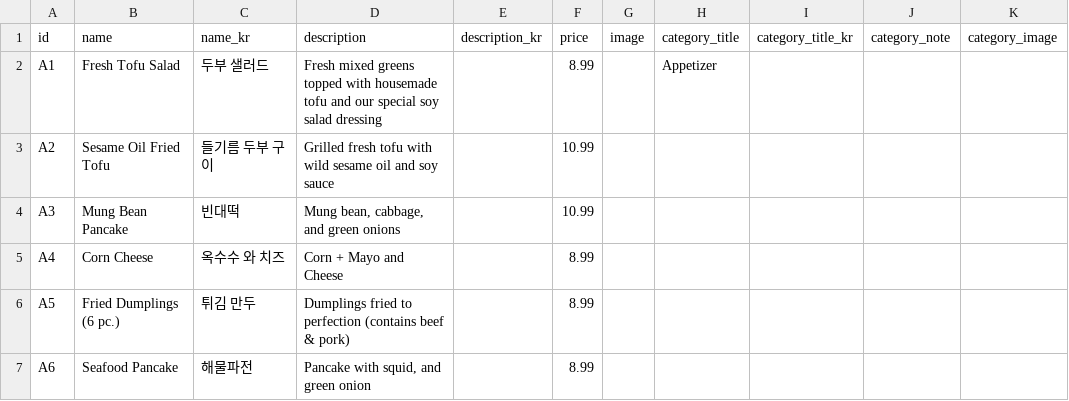
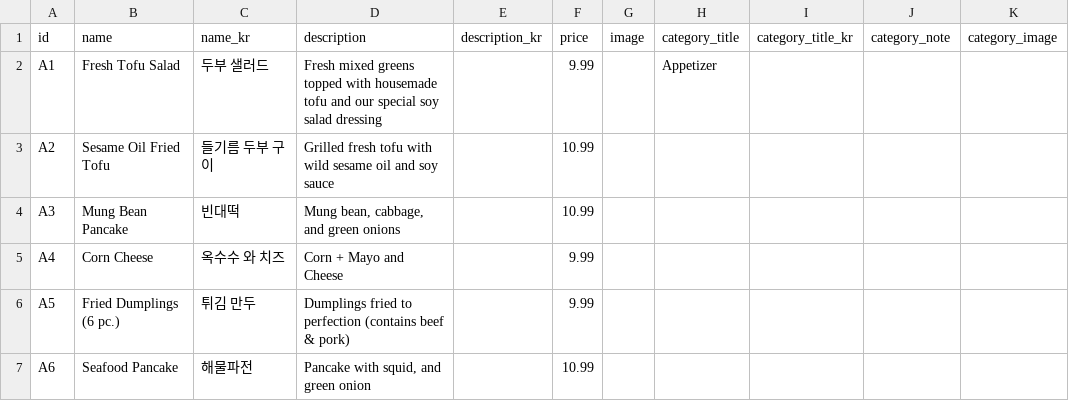
Before and after one commit to Laurasgold/homepage, a CSV file: src/data/appetizer.csv, drawn as a sheet.

```diff
--- a/src/data/appetizer.csv
+++ b/src/data/appetizer.csv
@@ -1,7 +1,7 @@
 id,name,name_kr,description,description_kr,price,image,category_title,category_title_kr,category_note,category_image
-A1,Fresh Tofu Salad,두부 샐러드,Fresh mixed greens topped with housemade tofu and our special soy salad dressing,,8.99,,Appetizer,,,
+A1,Fresh Tofu Salad,두부 샐러드,Fresh mixed greens topped with housemade tofu and our special soy salad dressing,,9.99,,Appetizer,,,
 A2,Sesame Oil Fried Tofu,들기름 두부 구이,Grilled fresh tofu with wild sesame oil and  soy sauce,,10.99,,,,,
 A3,Mung Bean Pancake,빈대떡,"Mung bean, cabbage, and green onions",,10.99,,,,,
-A4,Corn Cheese,옥수수 와 치즈,Corn + Mayo and Cheese ,,8.99,,,,,
-A5,Fried Dumplings (6 pc.),튀김 만두,Dumplings fried to perfection (contains beef & pork),,8.99,,,,,
-A6,Seafood Pancake,해물파전,"Pancake with squid, and green onion",,8.99,,,,,
+A4,Corn Cheese,옥수수 와 치즈,Corn + Mayo and Cheese ,,9.99,,,,,
+A5,Fried Dumplings (6 pc.),튀김 만두,Dumplings fried to perfection (contains beef & pork),,9.99,,,,,
+A6,Seafood Pancake,해물파전,"Pancake with squid, and green onion",,10.99,,,,,
```
Also changed, not shown: src/data/combo.csv, src/data/noodles.csv, 7 other files.
